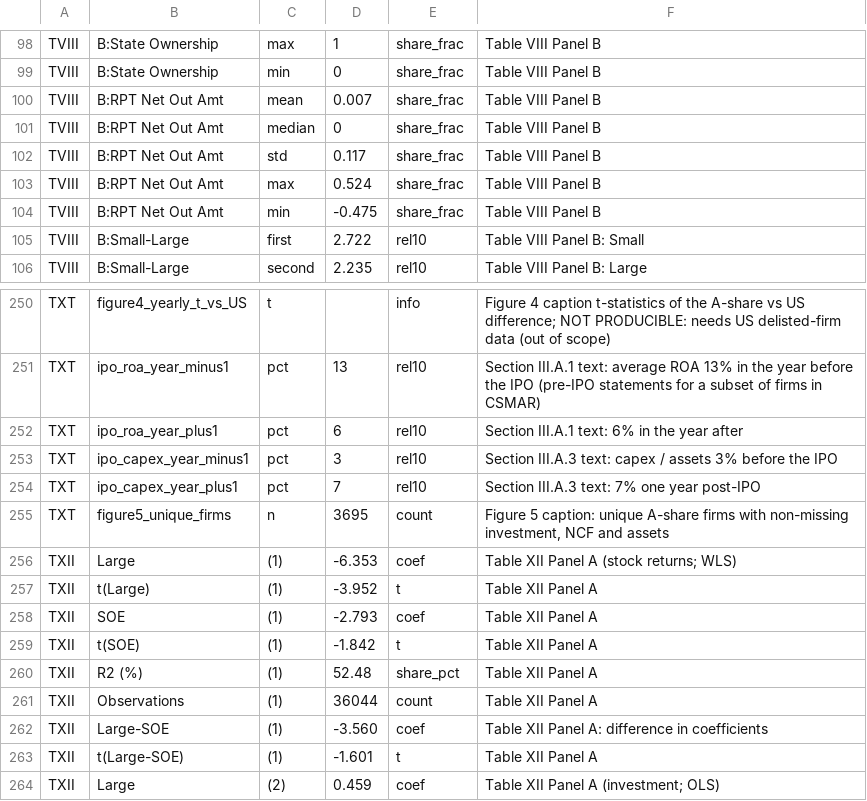
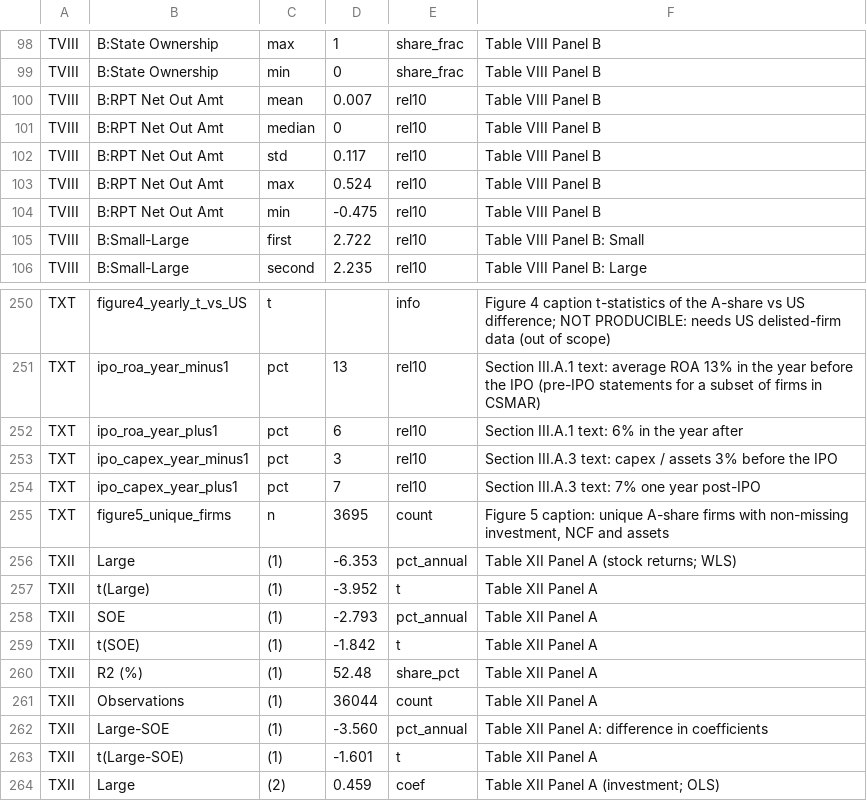
Before and after one commit to cchck/stock-exploration, a CSV file: targets/allen_targets.csv, drawn as a sheet; only a part is shown, gaps mark what is left out.

```diff
--- a/targets/allen_targets.csv
+++ b/targets/allen_targets.csv
@@ -99,7 +99,7 @@ TVIII,B:State Ownership,max,1,share_frac,Table VIII Panel B
 TVIII,B:State Ownership,min,0,share_frac,Table VIII Panel B
-TVIII,B:RPT Net Out Amt,mean,0.007,share_frac,Table VIII Panel B
-TVIII,B:RPT Net Out Amt,median,0,share_frac,Table VIII Panel B
-TVIII,B:RPT Net Out Amt,std,0.117,share_frac,Table VIII Panel B
-TVIII,B:RPT Net Out Amt,max,0.524,share_frac,Table VIII Panel B
-TVIII,B:RPT Net Out Amt,min,-0.475,share_frac,Table VIII Panel B
+TVIII,B:RPT Net Out Amt,mean,0.007,rel10,Table VIII Panel B
+TVIII,B:RPT Net Out Amt,median,0,rel10,Table VIII Panel B
+TVIII,B:RPT Net Out Amt,std,0.117,rel10,Table VIII Panel B
+TVIII,B:RPT Net Out Amt,max,0.524,rel10,Table VIII Panel B
+TVIII,B:RPT Net Out Amt,min,-0.475,rel10,Table VIII Panel B
 TVIII,B:Small-Large,first,2.722,rel10,Table VIII Panel B: Small
@@ -255,5 +255,5 @@ TXT,ipo_capex_year_plus1,pct,7,rel10,Section III.A.3 text: 7% one year post-IPO
 TXT,figure5_unique_firms,n,3695,count,"Figure 5 caption: unique A-share firms with non-missing investment, NCF and assets"
-TXII,Large,(1),-6.353,coef,Table XII Panel A (stock returns; WLS)
+TXII,Large,(1),-6.353,pct_annual,Table XII Panel A (stock returns; WLS)
 TXII,t(Large),(1),-3.952,t,Table XII Panel A
-TXII,SOE,(1),-2.793,coef,Table XII Panel A
+TXII,SOE,(1),-2.793,pct_annual,Table XII Panel A
 TXII,t(SOE),(1),-1.842,t,Table XII Panel A
@@ -261,3 +261,3 @@ TXII,R2 (%),(1),52.48,share_pct,Table XII Panel A
 TXII,Observations,(1),36044,count,Table XII Panel A
-TXII,Large-SOE,(1),-3.560,coef,Table XII Panel A: difference in coefficients
+TXII,Large-SOE,(1),-3.560,pct_annual,Table XII Panel A: difference in coefficients
 TXII,t(Large-SOE),(1),-1.601,t,Table XII Panel A
```
Also changed, not shown: results/allen_comparison.csv, 3 other files.
